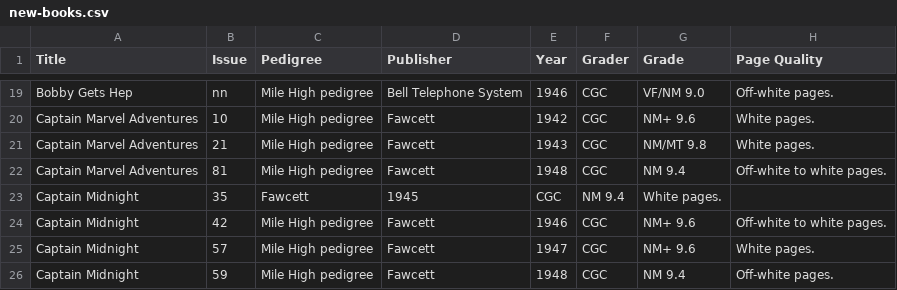
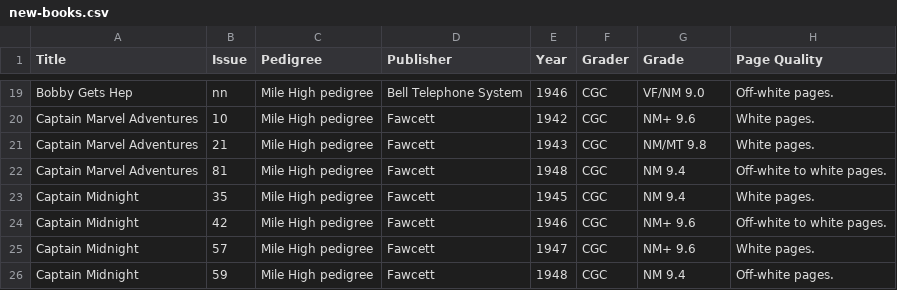
Before and after one commit to roblarsen/Edgar-Church-Collection-Data, a CSV file: work-files/new-books.csv, drawn as a sheet; only a part is shown, gaps mark what is left out; removed rows and columns are numbered as before the commit, all else as after; the diff names each change by its address in the sheet, - before the commit and + after, or states it on an @@ line.

Commit message:
Update Captain Midnight entry with Mile High pedigree

```diff
--- a/work-files/new-books.csv
+++ b/work-files/new-books.csv
-row 23: Captain Midnight | 35 | Fawcett | 1945 | CGC | NM 9.4 | White pages.
+row 23: Captain Midnight | 35 | Mile High pedigree | Fawcett | 1945 | CGC | NM 9.4 | White pages.
```
